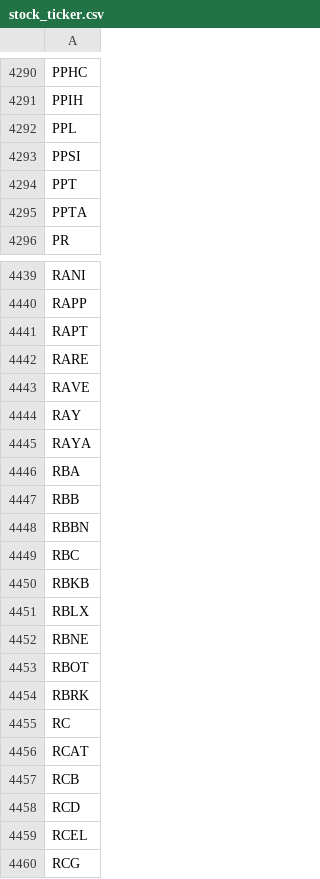
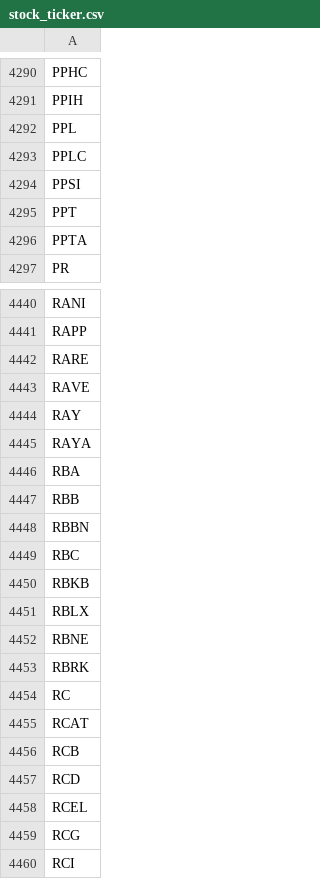
Before and after one commit to tu1258/Stock-Screener, a CSV file: stock_ticker.csv, drawn as a sheet; only a part is shown, gaps mark what is left out; the shorter side is filled out with more unchanged rows; removed rows and columns are numbered as before the commit, all else as after; the diff names each change by its address in the sheet, - before the commit and + after, or states it on an @@ line.

```diff
--- a/stock_ticker.csv
+++ b/stock_ticker.csv
+row 4293: PPLC
-row 4441: RAPT
-row 4453: RBOT
```
Also changed, not shown: csv/watchlist.csv, csv/watchlist_bounce_50ma.csv, 3 other files.
